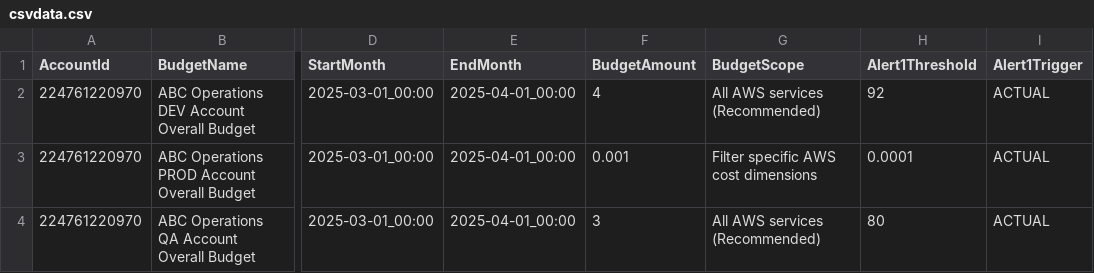
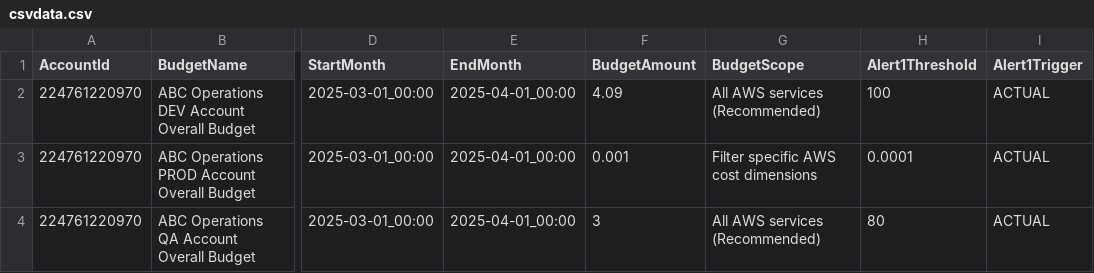
Before and after one commit to abbysac/billing, a CSV file: csvdata.csv, drawn as a sheet; only a part is shown, gaps mark what is left out; the diff names each change by its address in the sheet, - before the commit and + after, or states it on an @@ line.

Commit message:
GHA

```diff
--- a/csvdata.csv
+++ b/csvdata.csv
-F2 (BudgetAmount): 4
+F2 (BudgetAmount): 4.09
-H2 (Alert1Threshold): 92
+H2 (Alert1Threshold): 100
```
